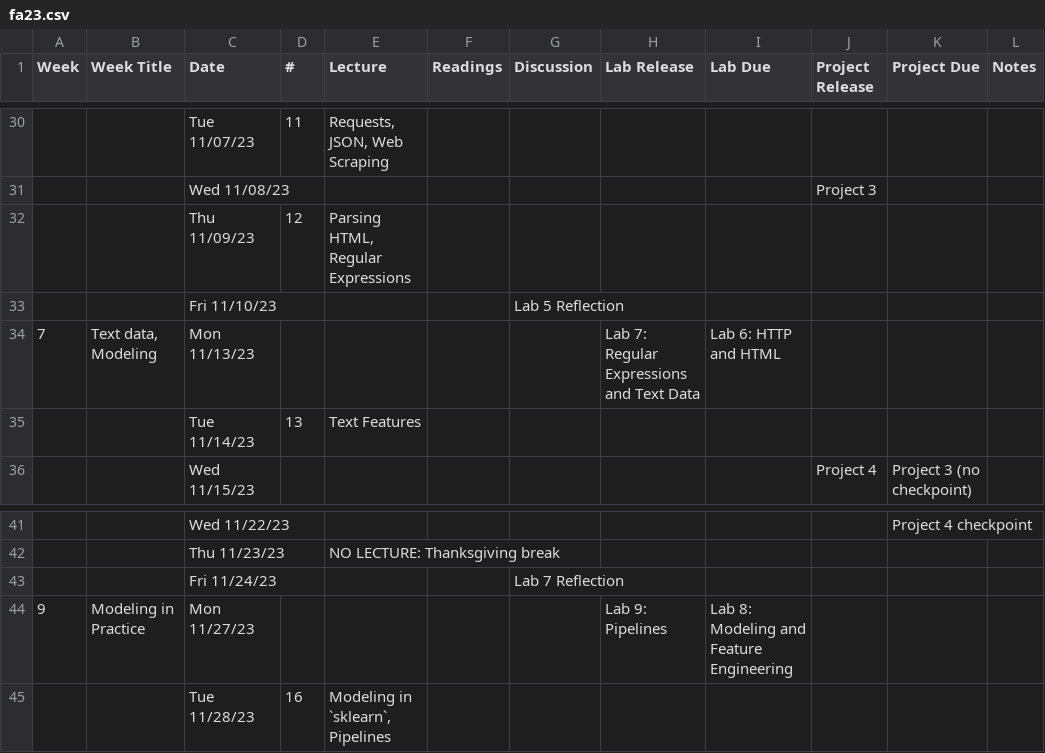
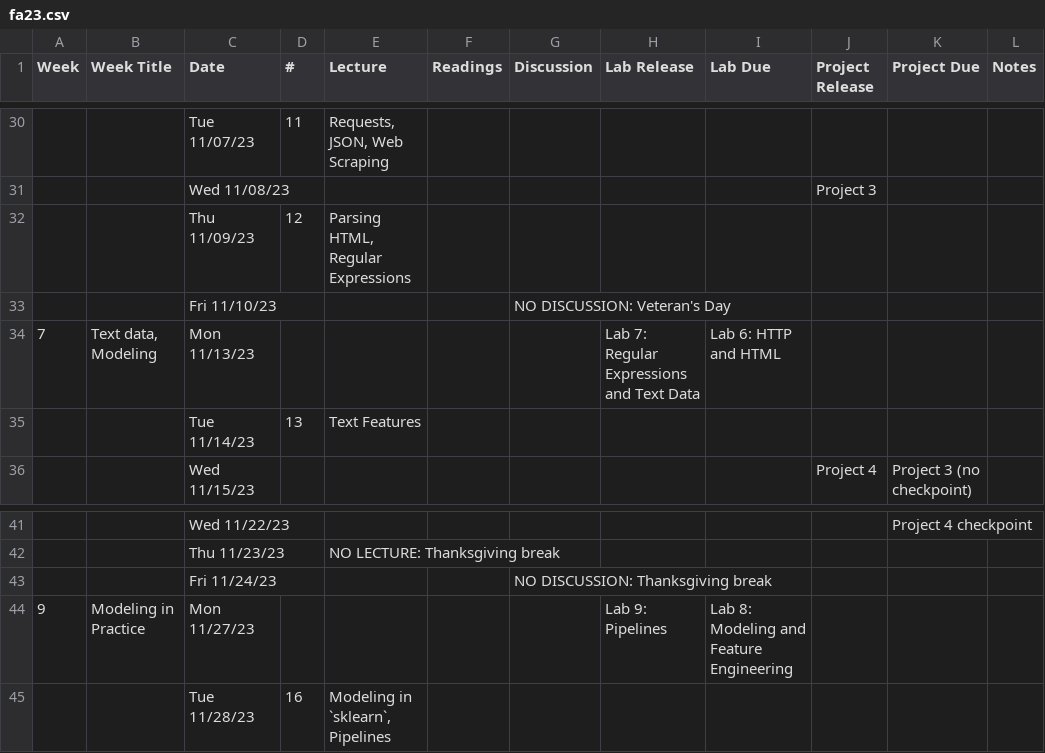
Before and after one commit to dsc-courses/dsc80-2023-fa, a CSV file: scripts/fa23.csv, drawn as a sheet; only a part is shown, gaps mark what is left out.

```diff
--- a/scripts/fa23.csv
+++ b/scripts/fa23.csv
@@ -32,3 +32,3 @@ Week,Week Title,Date,#,Lecture,Readings,Discussion,Lab Release,Lab Due,Project R
 ,,Thu 11/09/23,12,"Parsing HTML, Regular Expressions",,,,,,,
-,,Fri 11/10/23,,,,Lab 5 Reflection,,,,,
+,,Fri 11/10/23,,,,NO DISCUSSION: Veteran's Day,,,,,
 7,"Text data, Modeling",Mon 11/13/23,,,,,Lab 7: Regular Expressions and Text Data,Lab 6: HTTP and HTML,,,
@@ -42,3 +42,3 @@ Week,Week Title,Date,#,Lecture,Readings,Discussion,Lab Release,Lab Due,Project R
 ,,Thu 11/23/23,,NO LECTURE: Thanksgiving break,,,,,,,
-,,Fri 11/24/23,,,,Lab 7 Reflection,,,,,
+,,Fri 11/24/23,,,,NO DISCUSSION: Thanksgiving break,,,,,
 9,Modeling in Practice,Mon 11/27/23,,,,,Lab 9: Pipelines,Lab 8: Modeling and Feature Engineering,,,
```
Also changed, not shown: 6 other files.
